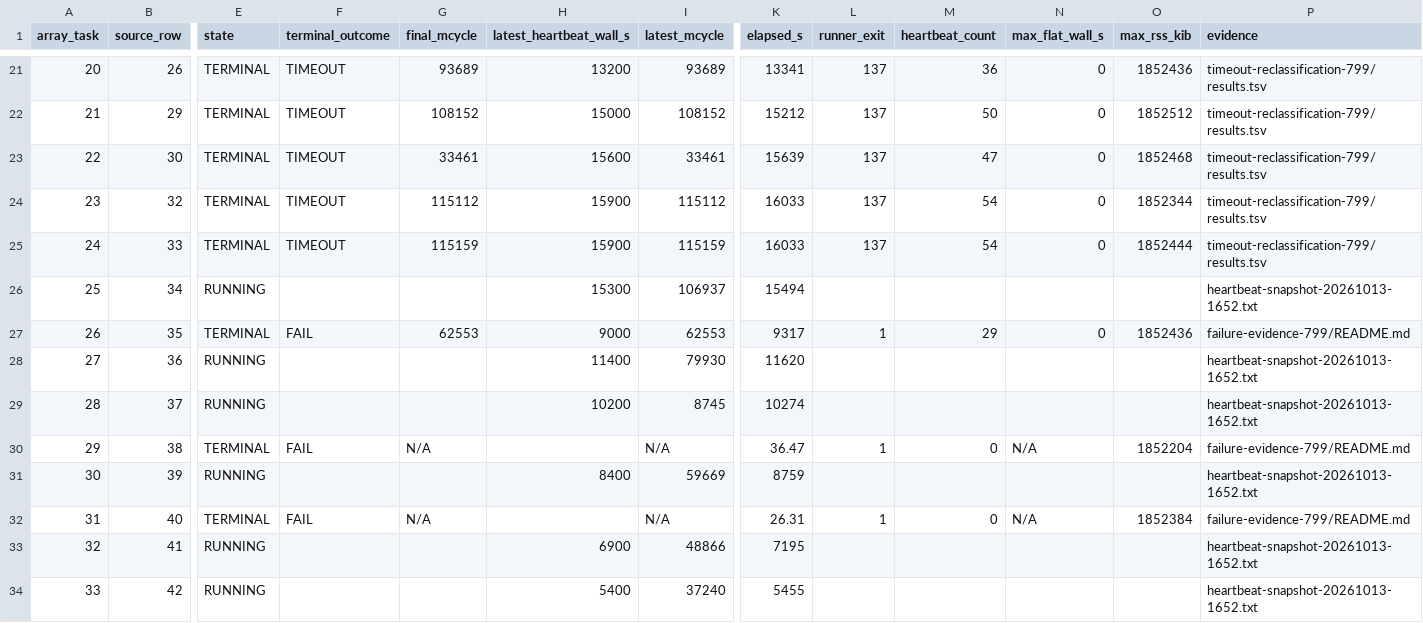
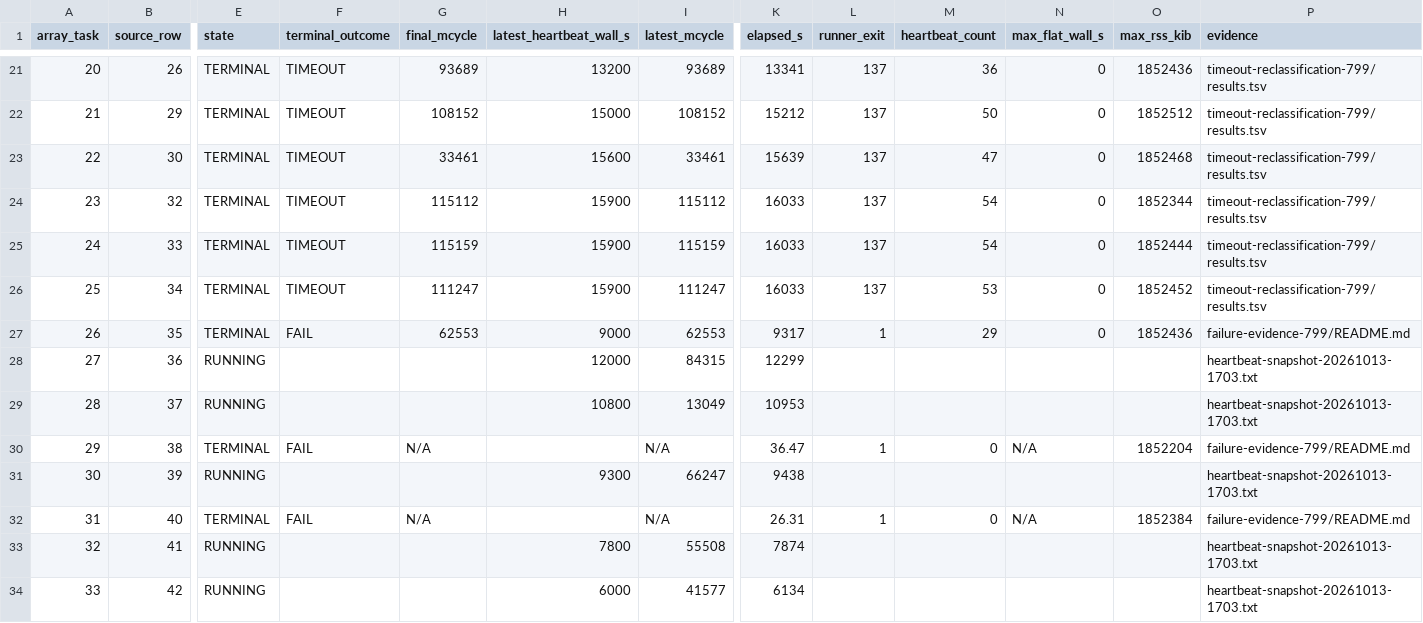
Before and after one commit to QD-EDA/qd-bfm, a TSV file: evidence/caliptra-bfm-top-firmware-wave1-c339-20261012/m5b-rerun-20261012-01/results.tsv, drawn as a sheet; only a part is shown, gaps mark what is left out; the diff covers the shown part only; the diff names each change by its address in the sheet, - before the commit and + after, or states it on an @@ line.

```diff
--- a/evidence/caliptra-bfm-top-firmware-wave1-c339-20261012/m5b-rerun-20261012-01/results.tsv
+++ b/evidence/caliptra-bfm-top-firmware-wave1-c339-20261012/m5b-rerun-20261012-01/results.tsv
-E26 (state): RUNNING
+E26 (state): TERMINAL
-F26 (terminal_outcome): (empty)
+F26 (terminal_outcome): TIMEOUT
-G26 (final_mcycle): (empty)
+G26 (final_mcycle): 111247
-H26 (latest_heartbeat_wall_s): 15300
+H26 (latest_heartbeat_wall_s): 15900
-I26 (latest_mcycle): 106937
+I26 (latest_mcycle): 111247
-K26 (elapsed_s): 15494
+K26 (elapsed_s): 16033
-L26 (runner_exit): (empty)
+L26 (runner_exit): 137
-M26 (heartbeat_count): (empty)
+M26 (heartbeat_count): 53
-N26 (max_flat_wall_s): (empty)
+N26 (max_flat_wall_s): 0
-O26 (max_rss_kib): (empty)
+O26 (max_rss_kib): 1852452
-P26 (evidence): heartbeat-snapshot-20261013-1652.txt
+P26 (evidence): timeout-reclassification-799/results.tsv
-H28 (latest_heartbeat_wall_s): 11400
+H28 (latest_heartbeat_wall_s): 12000
-I28 (latest_mcycle): 79930
+I28 (latest_mcycle): 84315
-K28 (elapsed_s): 11620
+K28 (elapsed_s): 12299
-P28:P29 (evidence): heartbeat-snapshot-20261013-1652.txt
+P28:P29 (evidence): heartbeat-snapshot-20261013-1703.txt
-H29 (latest_heartbeat_wall_s): 10200
+H29 (latest_heartbeat_wall_s): 10800
-I29 (latest_mcycle): 8745
+I29 (latest_mcycle): 13049
-K29 (elapsed_s): 10274
+K29 (elapsed_s): 10953
-H31 (latest_heartbeat_wall_s): 8400
+H31 (latest_heartbeat_wall_s): 9300
-I31 (latest_mcycle): 59669
+I31 (latest_mcycle): 66247
-K31 (elapsed_s): 8759
+K31 (elapsed_s): 9438
-P31 (evidence): heartbeat-snapshot-20261013-1652.txt
+P31 (evidence): heartbeat-snapshot-20261013-1703.txt
-H33 (latest_heartbeat_wall_s): 6900
+H33 (latest_heartbeat_wall_s): 7800
-I33 (latest_mcycle): 48866
+I33 (latest_mcycle): 55508
-K33 (elapsed_s): 7195
+K33 (elapsed_s): 7874
-P33:P34 (evidence): heartbeat-snapshot-20261013-1652.txt
+P33:P34 (evidence): heartbeat-snapshot-20261013-1703.txt
-H34 (latest_heartbeat_wall_s): 5400
+H34 (latest_heartbeat_wall_s): 6000
-I34 (latest_mcycle): 37240
+I34 (latest_mcycle): 41577
-K34 (elapsed_s): 5455
+K34 (elapsed_s): 6134
```
Also changed, not shown: 5 edited cells elsewhere in this file, evidence/caliptra-bfm-top-firmware-wave1-c339-20261012/m5b-rerun-20261012-01/timeout-reclassification-799/results.tsv, 30 other files.
